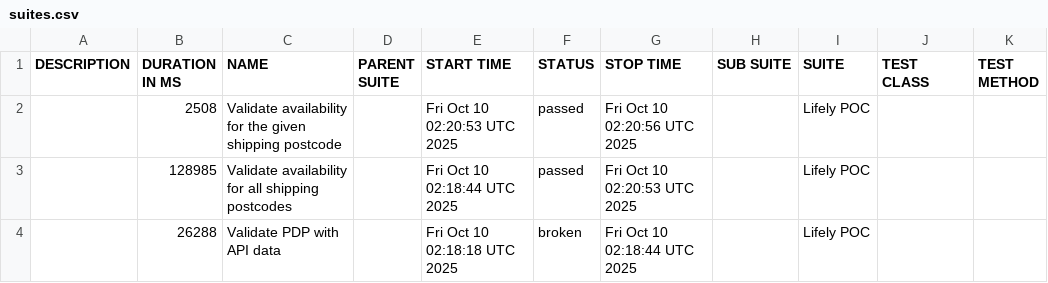
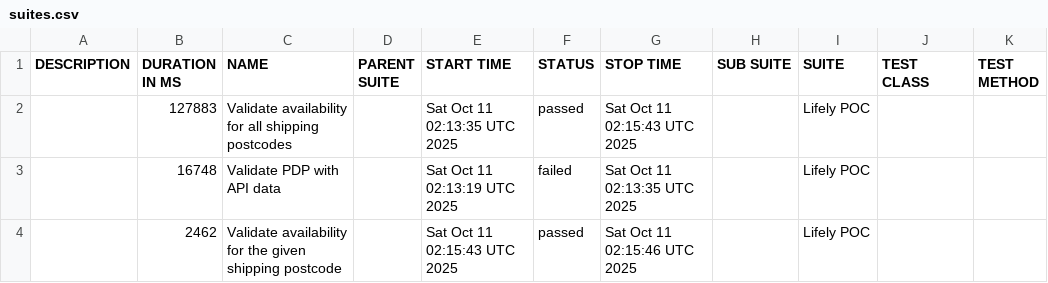
Before and after one commit to Het0603/E-Living, a CSV file: data/suites.csv, drawn as a sheet.

```diff
--- a/data/suites.csv
+++ b/data/suites.csv
@@ -1,4 +1,4 @@
 "DESCRIPTION","DURATION IN MS","NAME","PARENT SUITE","START TIME","STATUS","STOP TIME","SUB SUITE","SUITE","TEST CLASS","TEST METHOD"
-"","2508","Validate availability for the given shipping postcode","","Fri Oct 10 02:20:53 UTC 2025","passed","Fri Oct 10 02:20:56 UTC 2025","","Lifely POC","",""
-"","128985","Validate availability for all shipping postcodes","","Fri Oct 10 02:18:44 UTC 2025","passed","Fri Oct 10 02:20:53 UTC 2025","","Lifely POC","",""
-"","26288","Validate PDP with API data","","Fri Oct 10 02:18:18 UTC 2025","broken","Fri Oct 10 02:18:44 UTC 2025","","Lifely POC","",""
+"","127883","Validate availability for all shipping postcodes","","Sat Oct 11 02:13:35 UTC 2025","passed","Sat Oct 11 02:15:43 UTC 2025","","Lifely POC","",""
+"","16748","Validate PDP with API data","","Sat Oct 11 02:13:19 UTC 2025","failed","Sat Oct 11 02:13:35 UTC 2025","","Lifely POC","",""
+"","2462","Validate availability for the given shipping postcode","","Sat Oct 11 02:15:43 UTC 2025","passed","Sat Oct 11 02:15:46 UTC 2025","","Lifely POC","",""
```
Also changed, not shown: 34 other files.
